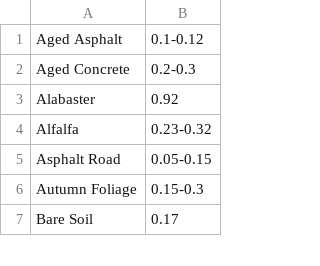
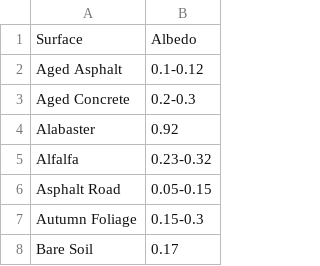
Before and after one commit to fabio-r-almeida/pvmodule, a CSV file: Albedo.csv, drawn as a sheet; only a part is shown; the diff names each change by its address in the sheet, - before the commit and + after, or states it on an @@ line.

Commit message:
Update Albedo.csv

```diff
--- a/Albedo.csv
+++ b/Albedo.csv
+row 1: Surface | Albedo
```
